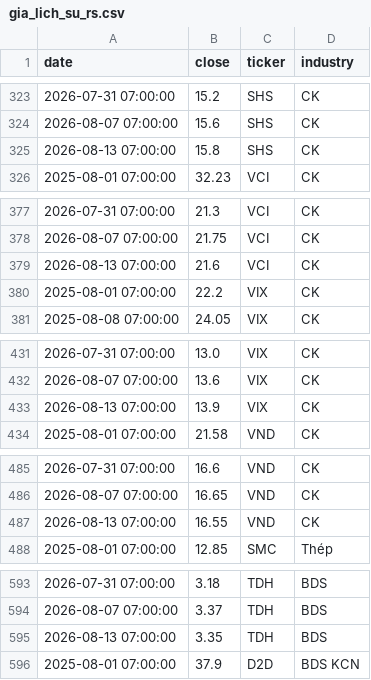
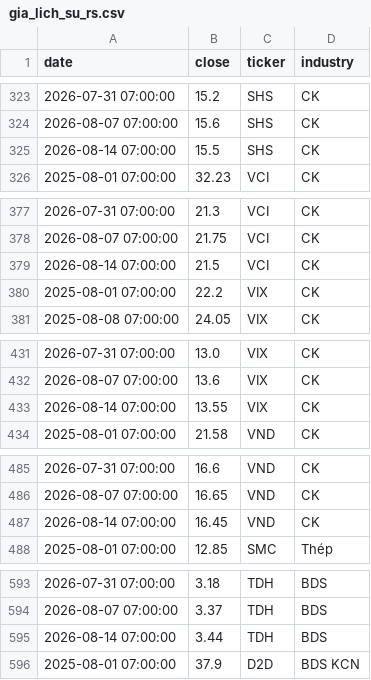
Before and after one commit to hungnguyen112526-source/rs-dashboard, a CSV file: gia_lich_su_rs.csv, drawn as a sheet; only a part is shown, gaps mark what is left out; the diff covers the shown part only.

```diff
--- a/gia_lich_su_rs.csv
+++ b/gia_lich_su_rs.csv
@@ -324,3 +324,3 @@ date,close,ticker,industry
 2026-08-07 07:00:00,15.6,SHS,CK
-2026-08-13 07:00:00,15.8,SHS,CK
+2026-08-14 07:00:00,15.5,SHS,CK
 2025-08-01 07:00:00,32.23,VCI,CK
@@ -378,3 +378,3 @@ date,close,ticker,industry
 2026-08-07 07:00:00,21.75,VCI,CK
-2026-08-13 07:00:00,21.6,VCI,CK
+2026-08-14 07:00:00,21.5,VCI,CK
 2025-08-01 07:00:00,22.2,VIX,CK
@@ -432,3 +432,3 @@ date,close,ticker,industry
 2026-08-07 07:00:00,13.6,VIX,CK
-2026-08-13 07:00:00,13.9,VIX,CK
+2026-08-14 07:00:00,13.55,VIX,CK
 2025-08-01 07:00:00,21.58,VND,CK
@@ -486,3 +486,3 @@ date,close,ticker,industry
 2026-08-07 07:00:00,16.65,VND,CK
-2026-08-13 07:00:00,16.55,VND,CK
+2026-08-14 07:00:00,16.45,VND,CK
 2025-08-01 07:00:00,12.85,SMC,Thép
@@ -594,3 +594,3 @@ date,close,ticker,industry
 2026-08-07 07:00:00,3.37,TDH,BDS
-2026-08-13 07:00:00,3.35,TDH,BDS
+2026-08-14 07:00:00,3.44,TDH,BDS
 2025-08-01 07:00:00,37.9,D2D,BDS KCN
```
Also changed, not shown: 58 edited cells elsewhere in this file, 1 other file.
